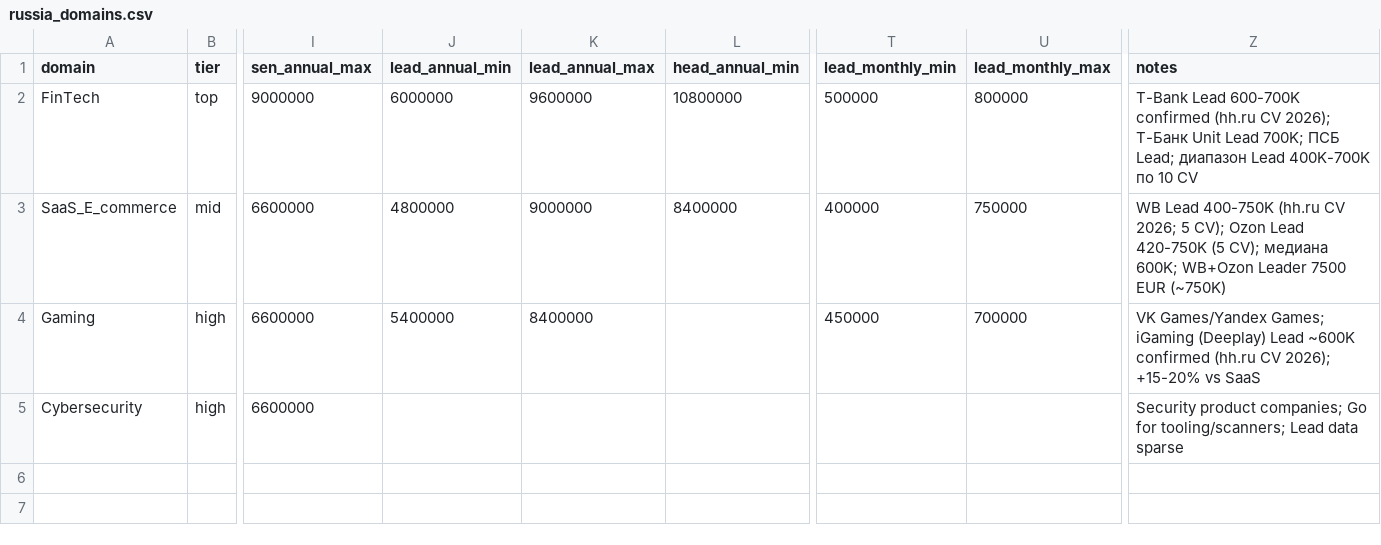
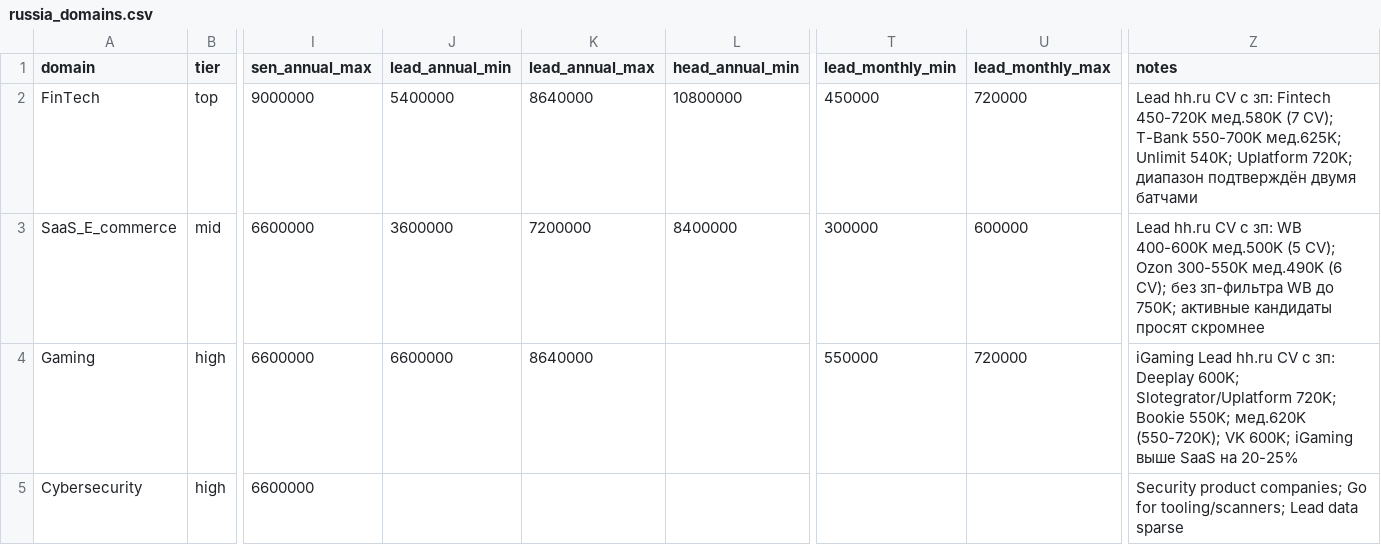
Before and after one commit to dariavn/salary-dashboard, a CSV file: data/csv/go_developer/russia_domains.csv, drawn as a sheet; only a part is shown, gaps mark what is left out; the diff names each change by its address in the sheet, - before the commit and + after, or states it on an @@ line.

```diff
--- a/data/csv/go_developer/russia_domains.csv
+++ b/data/csv/go_developer/russia_domains.csv
-J2 (lead_annual_min): 6000000
+J2 (lead_annual_min): 5400000
-K2 (lead_annual_max): 9600000
+K2 (lead_annual_max): 8640000
-T2 (lead_monthly_min): 500000
+T2 (lead_monthly_min): 450000
-U2 (lead_monthly_max): 800000
+U2 (lead_monthly_max): 720000
-Z2 (notes): T-Bank Lead 600-700K confirmed (hh.ru CV 2026); Т-Банк Unit Lead 700K; ПСБ Lead; диапазон Lead 400K-700K по 10 CV
+Z2 (notes): Lead hh.ru CV с зп: Fintech 450-720K мед.580K (7 CV); T-Bank 550-700K мед.625K; Unlimit 540K; Uplatform 720K; диапазон подтверждён двумя батчами
-J3 (lead_annual_min): 4800000
+J3 (lead_annual_min): 3600000
-K3 (lead_annual_max): 9000000
+K3 (lead_annual_max): 7200000
-T3 (lead_monthly_min): 400000
+T3 (lead_monthly_min): 300000
-U3 (lead_monthly_max): 750000
+U3 (lead_monthly_max): 600000
-Z3 (notes): WB Lead 400-750K (hh.ru CV 2026; 5 CV); Ozon Lead 420-750K (5 CV); медиана 600K; WB+Ozon Leader 7500 EUR (~750K)
+Z3 (notes): Lead hh.ru CV с зп: WB 400-600K мед.500K (5 CV); Ozon 300-550K мед.490K (6 CV); без зп-фильтра WB до 750K; активные кандидаты просят скромнее
-J4 (lead_annual_min): 5400000
+J4 (lead_annual_min): 6600000
-K4 (lead_annual_max): 8400000
+K4 (lead_annual_max): 8640000
-T4 (lead_monthly_min): 450000
+T4 (lead_monthly_min): 550000
-U4 (lead_monthly_max): 700000
+U4 (lead_monthly_max): 720000
-Z4 (notes): VK Games/Yandex Games; iGaming (Deeplay) Lead ~600K confirmed (hh.ru CV 2026); +15-20% vs SaaS
+Z4 (notes): iGaming Lead hh.ru CV с зп: Deeplay 600K; Slotegrator/Uplatform 720K; Bookie 550K; мед.620K (550-720K); VK 600K; iGaming выше SaaS на 20-25%
```
Also changed, not shown: data/csv/go_developer/russia_grades.csv, data/csv/go_developer/russia_sources.csv.
